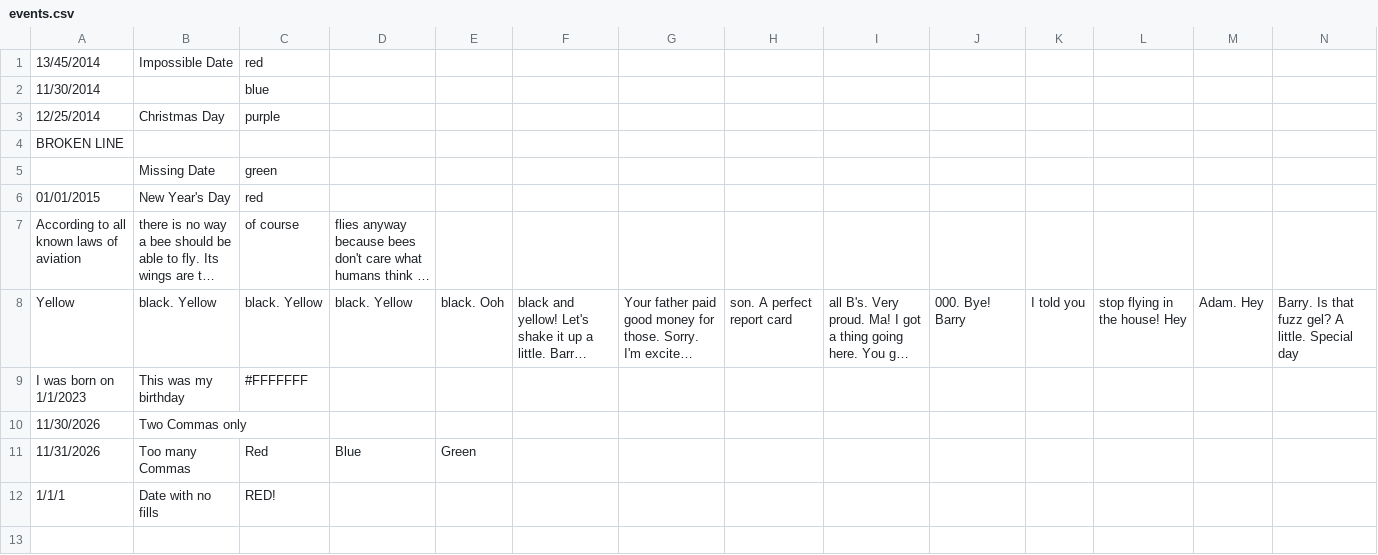
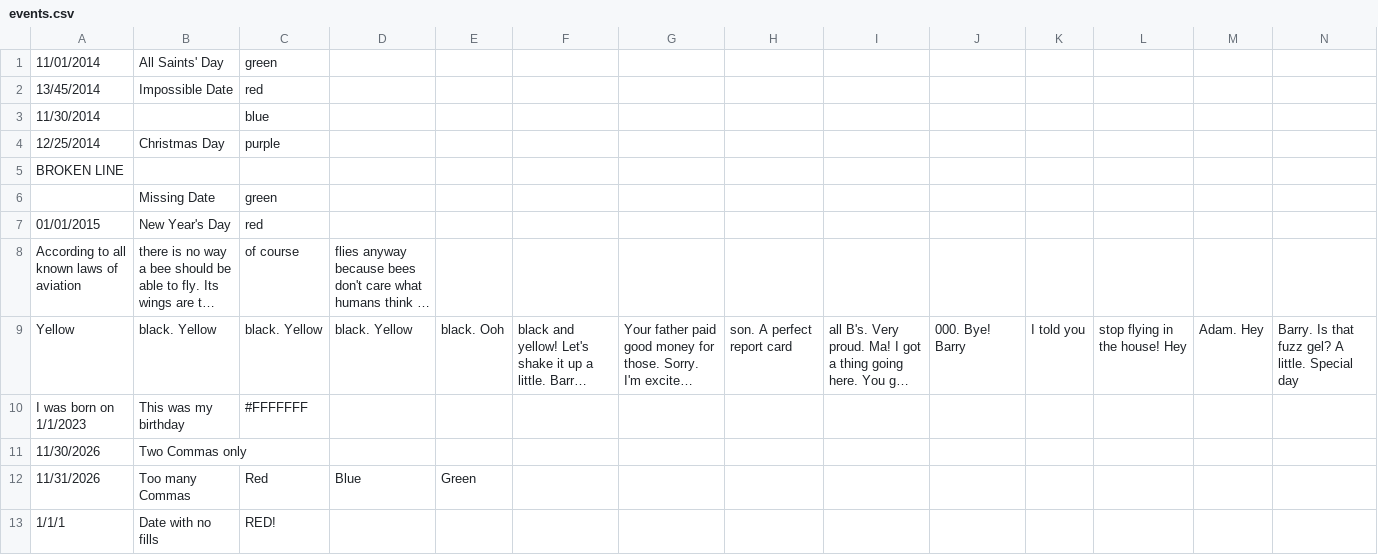
Before and after one commit to ryanpeagle-rntp/stsweng-defensive-demo, a CSV file: events.csv, drawn as a sheet; only a part is shown; long unchanged cells end in …; rows hold the shown columns only; the diff names each change by its address in the sheet, - before the commit and + after, or states it on an @@ line.

```diff
--- a/events.csv
+++ b/events.csv
+row 1: 11/01/2014 | All Saints' Day | green
```
Also changed, not shown: 4 other files.
